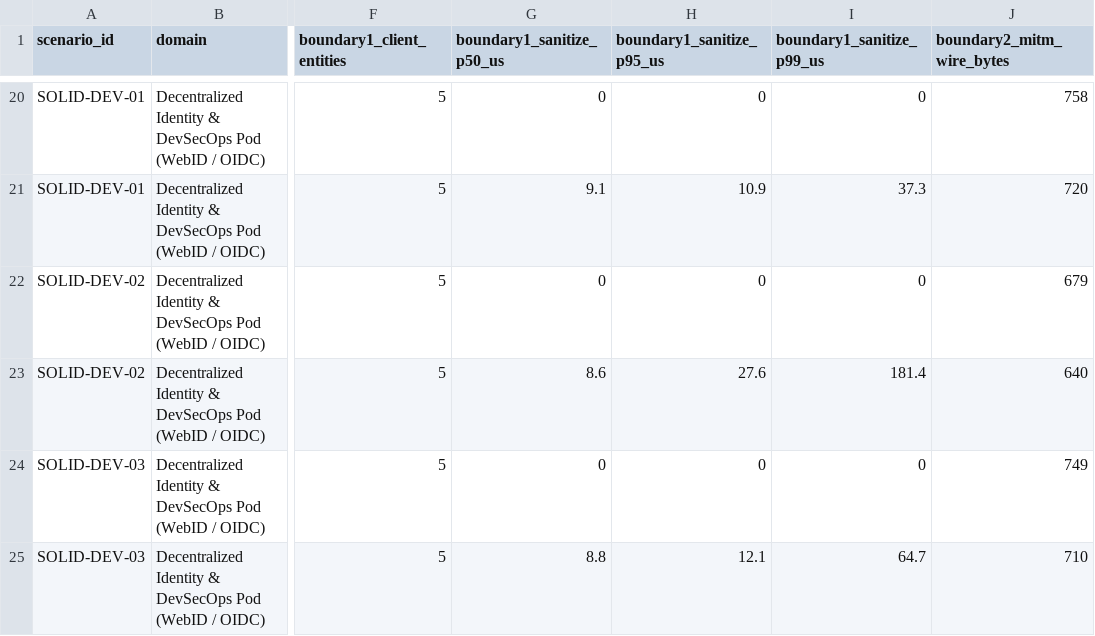
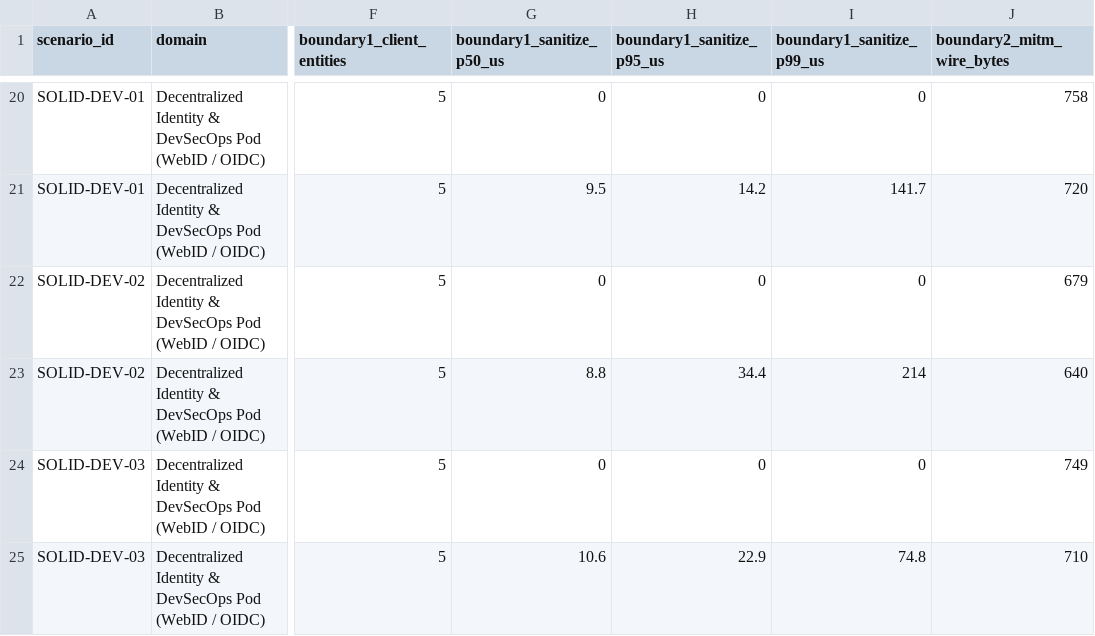
Before and after one commit to moxno/ztds.ai, a CSV file: benchmarks/solid-pod-mitm-harness/results/telemetry_runs.csv, drawn as a sheet; only a part is shown, gaps mark what is left out; the diff covers the shown part only; the diff names each change by its address in the sheet, - before the commit and + after, or states it on an @@ line.

```diff
--- a/benchmarks/solid-pod-mitm-harness/results/telemetry_runs.csv
+++ b/benchmarks/solid-pod-mitm-harness/results/telemetry_runs.csv
-G21 (boundary1_sanitize_p50_us): 9.1
+G21 (boundary1_sanitize_p50_us): 9.5
-H21 (boundary1_sanitize_p95_us): 10.9
+H21 (boundary1_sanitize_p95_us): 14.2
-I21 (boundary1_sanitize_p99_us): 37.3
+I21 (boundary1_sanitize_p99_us): 141.7
-G23 (boundary1_sanitize_p50_us): 8.6
+G23 (boundary1_sanitize_p50_us): 8.8
-H23 (boundary1_sanitize_p95_us): 27.6
+H23 (boundary1_sanitize_p95_us): 34.4
-I23 (boundary1_sanitize_p99_us): 181.4
+I23 (boundary1_sanitize_p99_us): 214
-G25 (boundary1_sanitize_p50_us): 8.8
+G25 (boundary1_sanitize_p50_us): 10.6
-H25 (boundary1_sanitize_p95_us): 12.1
+H25 (boundary1_sanitize_p95_us): 22.9
-I25 (boundary1_sanitize_p99_us): 64.7
+I25 (boundary1_sanitize_p99_us): 74.8
```
Also changed, not shown: 31 edited cells elsewhere in this file, 7 other files.
